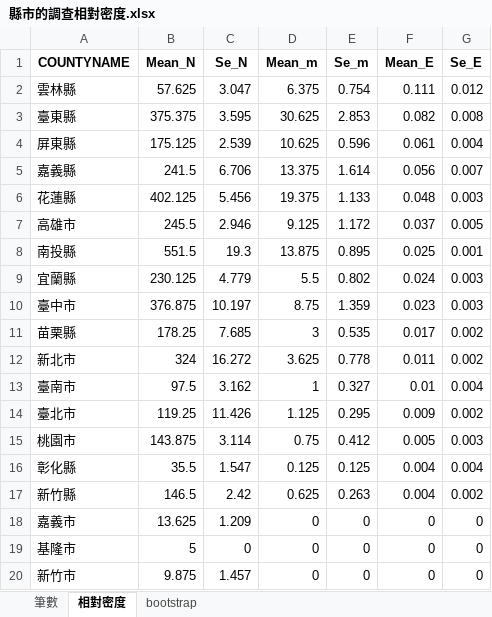
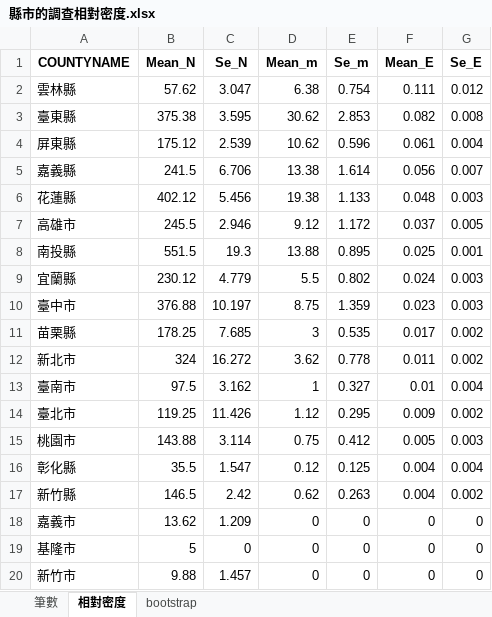
Before and after one commit to wetinhsu/Macaca-population-trend, an Excel workbook: Report of Foresty_20251127/合併估算/縣市的調查相對密度.xlsx, sheet 相對密度, drawn as a sheet; values as stored, in another font and other column widths than the file's, no borders; the diff names each change by its address in the sheet, - before the commit and + after, or states it on an @@ line.

```diff
--- a/Report of Foresty_20251127/合併估算/縣市的調查相對密度.xlsx (sheet 相對密度)
+++ b/Report of Foresty_20251127/合併估算/縣市的調查相對密度.xlsx (sheet 相對密度)
-B2 (Mean_N): 57.625
+B2 (Mean_N): 57.62
-D2 (Mean_m): 6.375
+D2 (Mean_m): 6.38
-B3 (Mean_N): 375.375
+B3 (Mean_N): 375.38
-D3 (Mean_m): 30.625
+D3 (Mean_m): 30.62
-B4 (Mean_N): 175.125
+B4 (Mean_N): 175.12
-D4 (Mean_m): 10.625
+D4 (Mean_m): 10.62
-D5 (Mean_m): 13.375
+D5 (Mean_m): 13.38
-B6 (Mean_N): 402.125
+B6 (Mean_N): 402.12
-D6 (Mean_m): 19.375
+D6 (Mean_m): 19.38
-D7 (Mean_m): 9.125
+D7 (Mean_m): 9.12
-D8 (Mean_m): 13.875
+D8 (Mean_m): 13.88
-B9 (Mean_N): 230.125
+B9 (Mean_N): 230.12
-B10 (Mean_N): 376.875
+B10 (Mean_N): 376.88
-D12 (Mean_m): 3.625
+D12 (Mean_m): 3.62
-D14 (Mean_m): 1.125
+D14 (Mean_m): 1.12
-B15 (Mean_N): 143.875
+B15 (Mean_N): 143.88
-D16 (Mean_m): 0.125
+D16 (Mean_m): 0.12
-D17 (Mean_m): 0.625
+D17 (Mean_m): 0.62
-B18 (Mean_N): 13.625
+B18 (Mean_N): 13.62
-B20 (Mean_N): 9.875
+B20 (Mean_N): 9.88
```
Also changed, not shown: sheet bootstrap, Report of Foresty_20251127/合併估算/年的相對密度.xlsx, Report of Foresty_20251127/合併估算/年的相對密度_bootstrap.xlsx, 6 other files.
